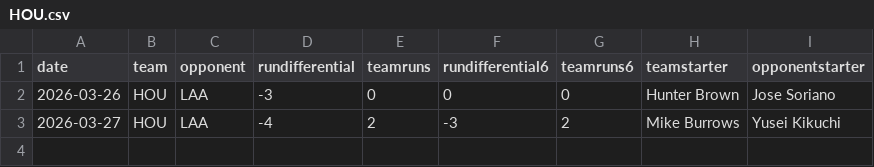
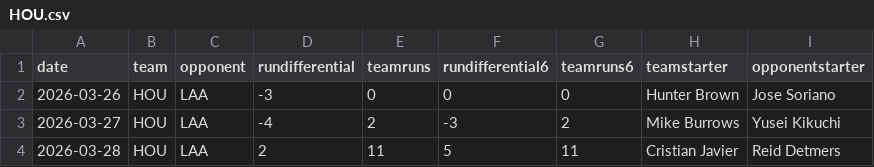
Before and after one commit to fantasy-toolz/mlb-predictions, a CSV file: data/2026/teams/HOU.csv, drawn as a sheet; the diff names each change by its address in the sheet, - before the commit and + after, or states it on an @@ line.

```diff
--- a/data/2026/teams/HOU.csv
+++ b/data/2026/teams/HOU.csv
+row 4: 2026-03-28 | HOU | LAA | 2 | 11 | 5 | 11 | Cristian Javier | Reid Detmers
```
Also changed, not shown: data/2026/teams/AZ.csv, data/2026/teams/DET.csv, 31 other files.
